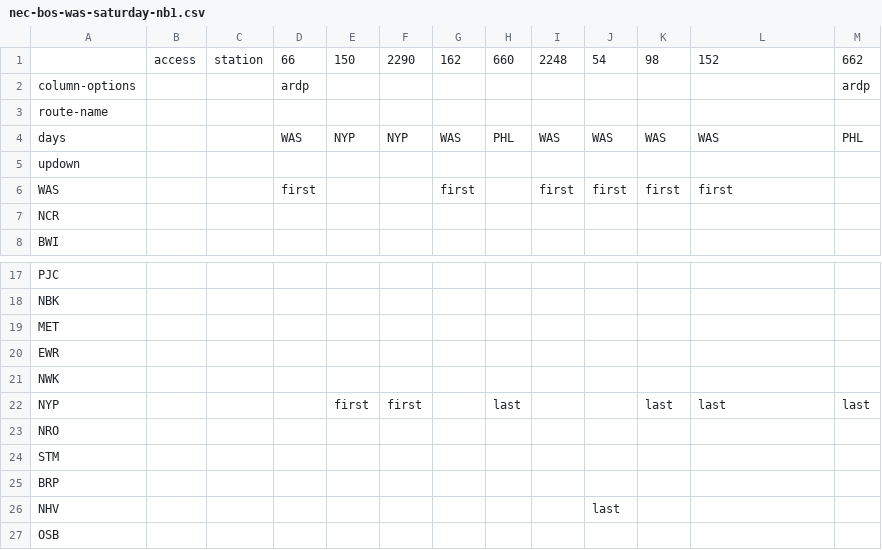
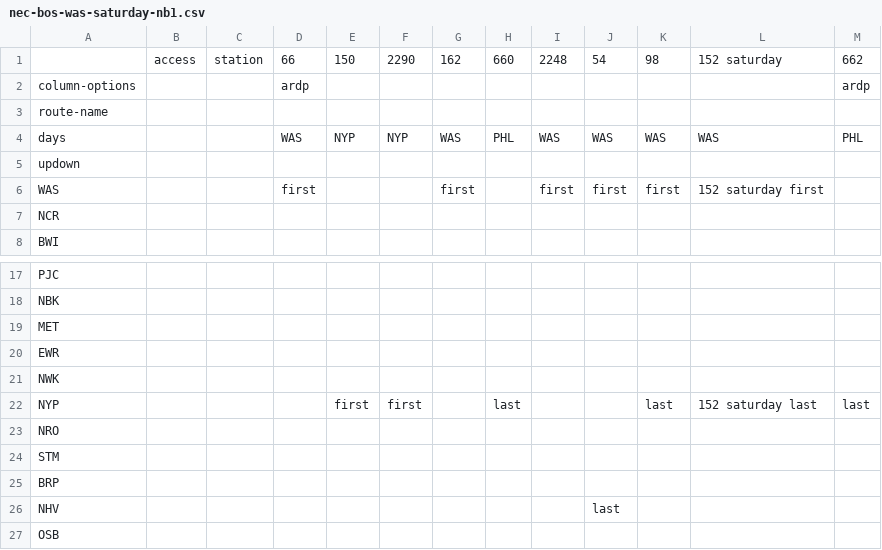
Before and after one commit to neroden/timetable_kit, a CSV file: timetable_kit/specs_amtrak/nec-bos-was-saturday-nb1.csv, drawn as a sheet; only a part is shown, gaps mark what is left out.

```diff
--- a/timetable_kit/specs_amtrak/nec-bos-was-saturday-nb1.csv
+++ b/timetable_kit/specs_amtrak/nec-bos-was-saturday-nb1.csv
@@ -1,2 +1,2 @@
-, access, station,66,150,2290,162,660,2248,54,98,152,662
+, access, station,66,150,2290,162,660,2248,54,98,152 saturday,662
 column-options,,,ardp,,,,,,,,,ardp
@@ -5,3 +5,3 @@ days,,,WAS,NYP,NYP,WAS,PHL,WAS,WAS,WAS,WAS,PHL
 updown,,,,,,,,,,,,
-WAS,,,first,,,first,,first,first,first,first,
+WAS,,,first,,,first,,first,first,first,152 saturday first,
 NCR,,,,,,,,,,,,
@@ -21,3 +21,3 @@ EWR,,,,,,,,,,,,
 NWK,,,,,,,,,,,,
-NYP,,,,first,first,,last,,,last,last,last
+NYP,,,,first,first,,last,,,last,152 saturday last,last
 NRO,,,,,,,,,,,,
```
Also changed, not shown: timetable_kit/specs_amtrak/nec-bos-was-saturday-nb3.csv, timetable_kit/specs_amtrak/nec-bos-was-saturday-nb4.csv, 16 other files.
